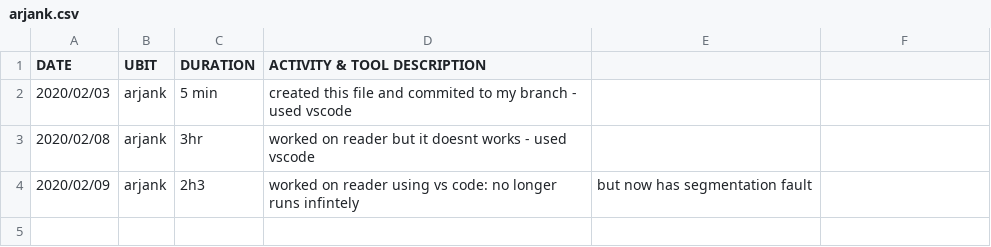
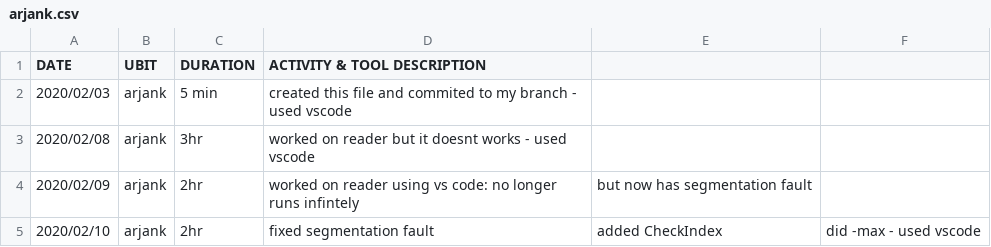
Before and after one commit to JordanClemons/306PRE_project, a CSV file: arjank.csv, drawn as a sheet.

Commit message:
Update arjank.csv

```diff
--- a/arjank.csv
+++ b/arjank.csv
@@ -3,2 +3,3 @@ DATE, UBIT,  DURATION, ACTIVITY & TOOL DESCRIPTION
 2020/02/08, arjank, 3hr, worked on reader but it doesnt works - used vscode
-2020/02/09, arjank, 2h3, worked on reader using vs code: no longer runs infintely, but now has segmentation fault
+2020/02/09, arjank, 2hr, worked on reader using vs code: no longer runs infintely, but now has segmentation fault
+2020/02/10, arjank, 2hr, fixed segmentation fault, added CheckIndex, did -max - used vscode
```
